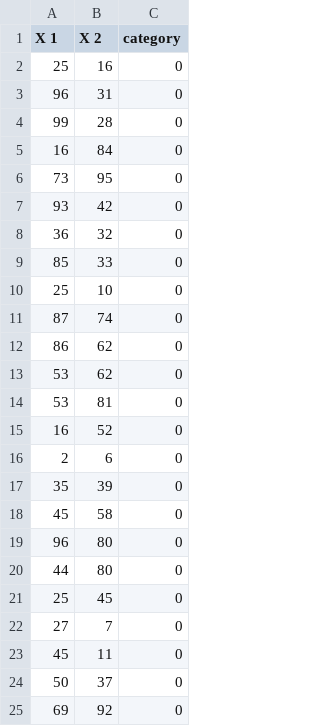
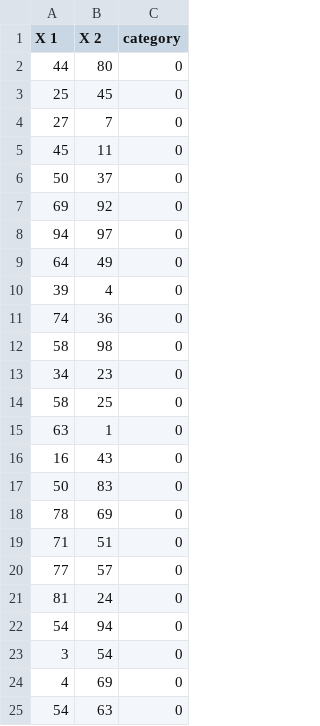
Before and after one commit to guliangce/AIDemo, a CSV file: my_unsupervised_learning.csv, drawn as a sheet; only a part is shown; the shorter side is filled out with more unchanged rows; the diff covers the shown part only; the diff names each change by its address in the sheet, - before the commit and + after, or states it on an @@ line.

```diff
--- a/my_unsupervised_learning.csv
+++ b/my_unsupervised_learning.csv
-row 2: 25 | 16 | 0
-row 3: 96 | 31 | 0
-row 4: 99 | 28 | 0
-row 5: 16 | 84 | 0
-row 6: 73 | 95 | 0
-row 7: 93 | 42 | 0
-row 8: 36 | 32 | 0
-row 9: 85 | 33 | 0
-row 10: 25 | 10 | 0
-row 11: 87 | 74 | 0
-row 12: 86 | 62 | 0
-row 13: 53 | 62 | 0
-row 14: 53 | 81 | 0
-row 15: 16 | 52 | 0
-row 16: 2 | 6 | 0
-row 17: 35 | 39 | 0
-row 18: 45 | 58 | 0
-row 19: 96 | 80 | 0
```
Also changed, not shown: 8 removed rows elsewhere in this file, 4 other files.
